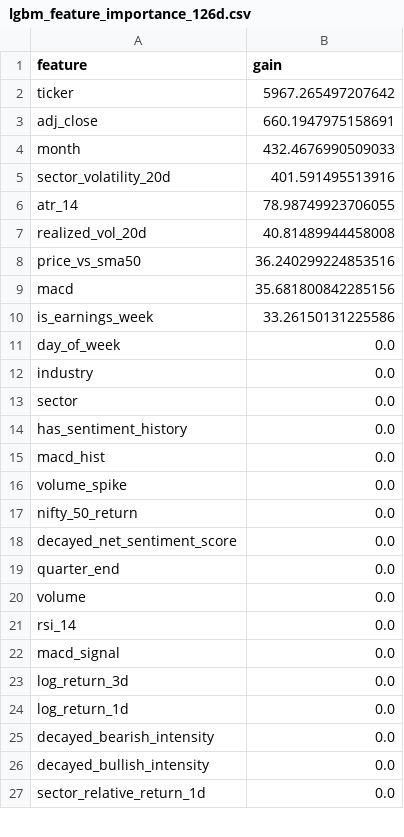
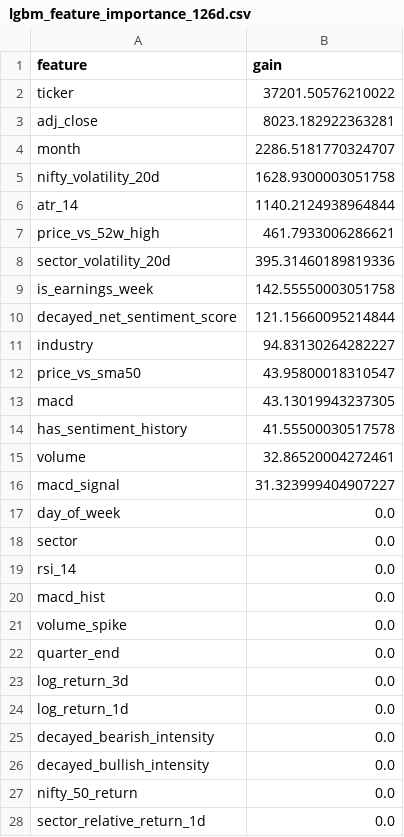
Before and after one commit to UzairManjre/stock_predict, a CSV file: artifacts/lgbm_feature_importance_126d.csv, drawn as a sheet; only a part is shown; the diff covers the shown part only.

```diff
--- a/artifacts/lgbm_feature_importance_126d.csv
+++ b/artifacts/lgbm_feature_importance_126d.csv
@@ -1,23 +1,23 @@
 feature,gain
-ticker,5967.265497207642
-adj_close,660.1947975158691
-month,432.4676990509033
-sector_volatility_20d,401.591495513916
-atr_14,78.98749923706055
-realized_vol_20d,40.81489944458008
-price_vs_sma50,36.240299224853516
-macd,35.681800842285156
-is_earnings_week,33.26150131225586
+ticker,37201.50576210022
+adj_close,8023.182922363281
+month,2286.5181770324707
+nifty_volatility_20d,1628.9300003051758
+atr_14,1140.2124938964844
+price_vs_52w_high,461.7933006286621
+sector_volatility_20d,395.31460189819336
+is_earnings_week,142.55550003051758
+decayed_net_sentiment_score,121.15660095214844
+industry,94.83130264282227
+price_vs_sma50,43.95800018310547
+macd,43.13019943237305
+has_sentiment_history,41.55500030517578
+volume,32.86520004272461
+macd_signal,31.323999404907227
 day_of_week,0.0
-industry,0.0
 sector,0.0
-has_sentiment_history,0.0
+rsi_14,0.0
 macd_hist,0.0
 volume_spike,0.0
-nifty_50_return,0.0
-decayed_net_sentiment_score,0.0
 quarter_end,0.0
-volume,0.0
-rsi_14,0.0
-macd_signal,0.0
 log_return_3d,0.0
@@ -26,2 +26,3 @@ decayed_bearish_intensity,0.0
 decayed_bullish_intensity,0.0
+nifty_50_return,0.0
 sector_relative_return_1d,0.0
```
Also changed, not shown: 1 added row, 2 removed rows, 2 moved rows and 2 edited cells elsewhere in this file, artifacts/lgbm_feature_importance_10d.csv, artifacts/lgbm_feature_importance_21d.csv, 14 other files.
